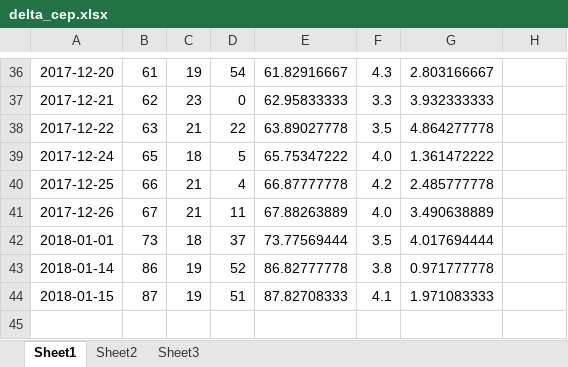
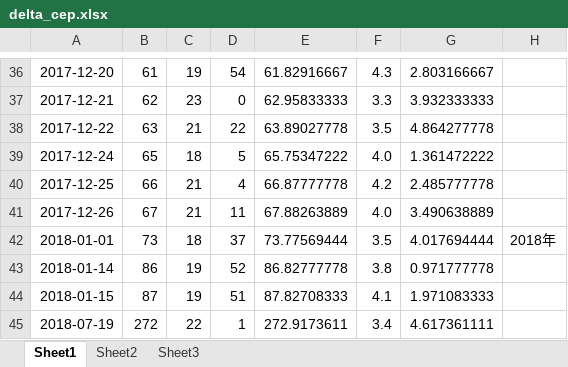
Before and after one commit to rottenweed/calc, an Excel workbook: delta_cep/delta_cep.xlsx, sheet Sheet1, drawn as a sheet; only a part is shown, gaps mark what is left out; values as stored, in another font and other column widths than the file's, no borders; charts and pictures not drawn; the diff names each change by its address in the sheet, - before the commit and + after, or states it on an @@ line.

Commit message:
Add value

```diff
--- a/delta_cep/delta_cep.xlsx (sheet Sheet1)
+++ b/delta_cep/delta_cep.xlsx (sheet Sheet1)
-H42: (empty)
+H42: 2018年
+row 45: 2018-07-19 | 272 | 22 | 1 | 272.9173611 | 3.4 | 4.617361111
```
Also changed, not shown: charts or pictures.
